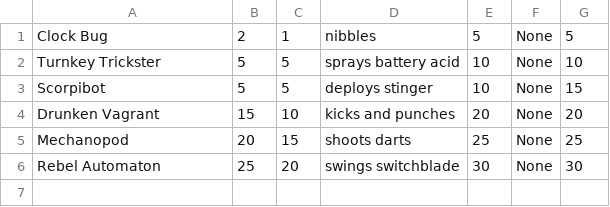
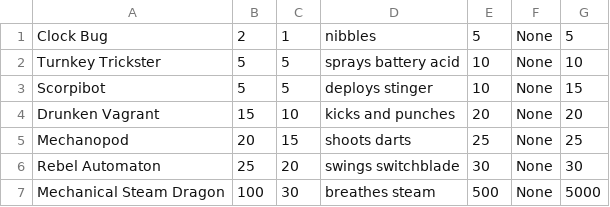
Before and after one commit to pkokosielis/Chains-of-Ivy, a CSV file: csv/monsterList.csv, drawn as a sheet.

Commit message:
Update monsterList.csv
add the mechanical steam dragon

```diff
--- a/csv/monsterList.csv
+++ b/csv/monsterList.csv
@@ -6 +6,2 @@ Mechanopod;20;15;shoots darts;25;None;25
 Rebel Automaton;25;20;swings switchblade;30;None;30
+Mechanical Steam Dragon;100;30;breathes steam;500;None;5000
```
